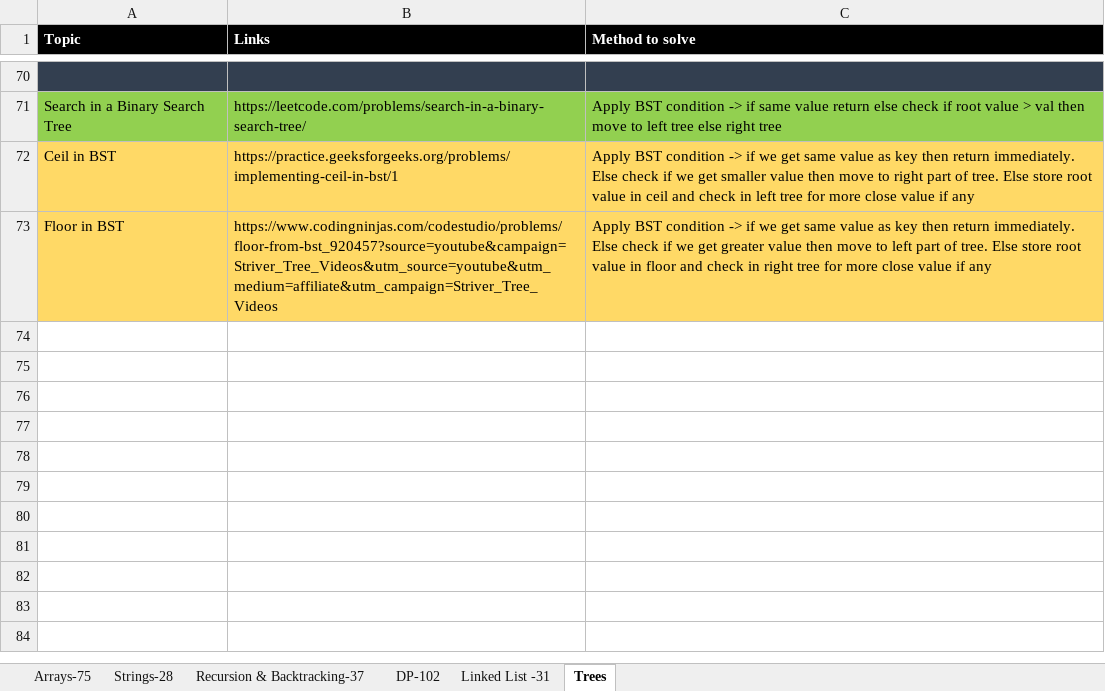
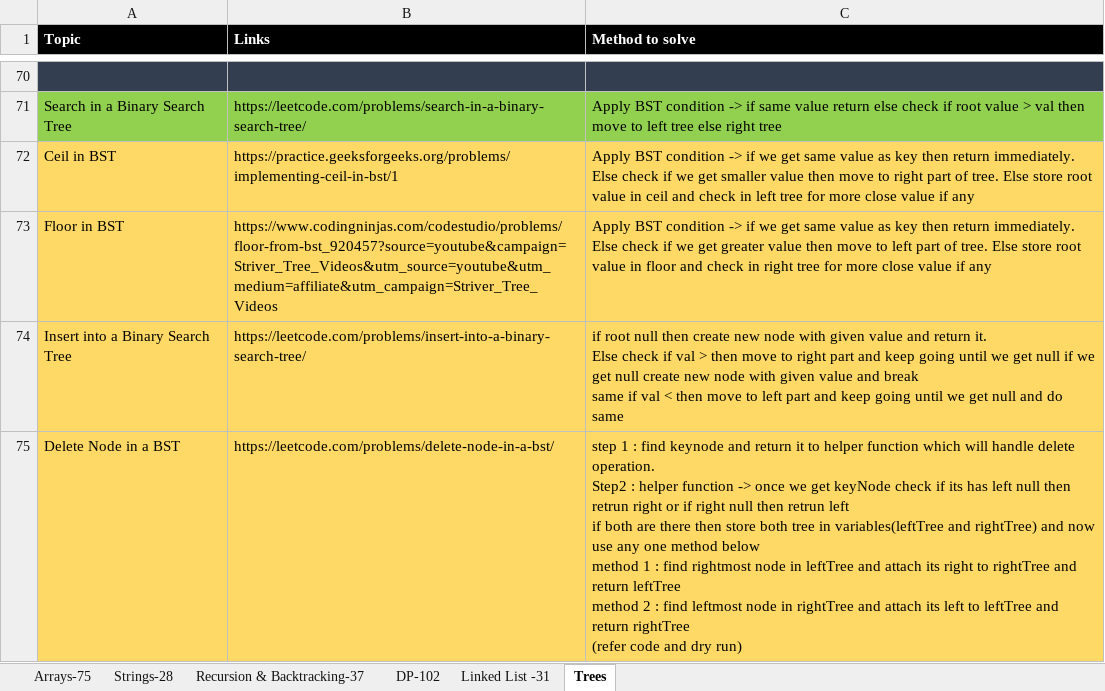
Before and after one commit to omkar1304/DSA-Leetcode, an Excel workbook: DSA_Sheet.xlsx, sheet Trees, drawn as a sheet; only a part is shown, gaps mark what is left out; values as stored, in another font and other column widths than the file's, no borders; ↵ is a line break in a cell; the diff names each change by its address in the sheet, - before the commit and + after, or states it on an @@ line.

```diff
--- a/DSA_Sheet.xlsx (sheet Trees)
+++ b/DSA_Sheet.xlsx (sheet Trees)
+row 74: Insert into a Binary Search Tree | https://leetcode.com/problems/insert-into-a-binary-search-tree/ | if root null then create new node with given value and return it. ↵ Else check if val > then move to right part and keep going until we get null if we get null create new node with given value and break ↵ same if val < then move to left part and keep going until we get null and do same
+row 75: Delete Node in a BST | https://leetcode.com/problems/delete-node-in-a-bst/ | step 1 : find keynode and return it to helper function which will handle delete operation. ↵ Step2 : helper function -> once we get keyNode check if its has left null then retrun right or if right null then retrun left ↵ if both are there then store both tree in variables(leftTree and rightTree) and now use any one method below ↵ method 1 : find rightmost node in leftTree and attach its right to rightTree and return leftTree ↵ method 2 : find leftmost node in rightTree and attach its left to leftTree and return rightTree ↵ (refer code and dry run)
```
Also changed, not shown: 2 other files.
